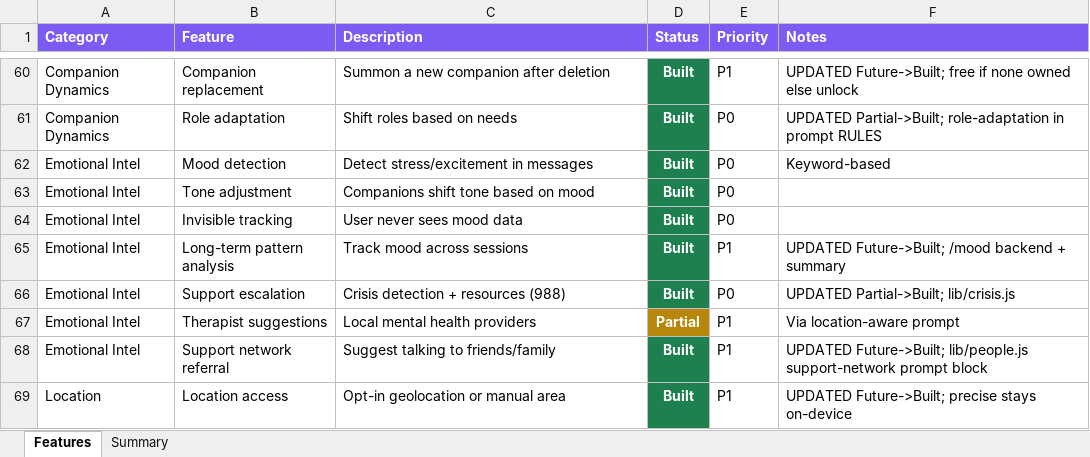
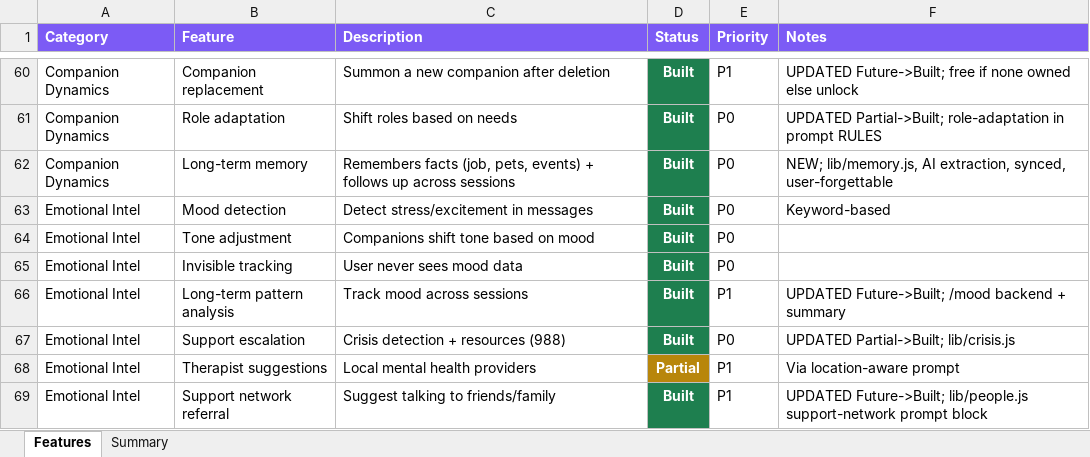
Before and after one commit to lilkkjo082004/other-app, an Excel workbook: docs/OTHER_App_Features.xlsx, sheet Features, drawn as a sheet; only a part is shown, gaps mark what is left out; the shorter side is filled out with more unchanged rows; values as stored, in another font and other column widths than the file's, no borders; the diff names each change by its address in the sheet, - before the commit and + after, or states it on an @@ line.

```diff
--- a/docs/OTHER_App_Features.xlsx (sheet Features)
+++ b/docs/OTHER_App_Features.xlsx (sheet Features)
+row 62: Companion Dynamics | Long-term memory | Remembers facts (job, pets, events) + follows up across sessions | Built | P0 | NEW; lib/memory.js, AI extraction, synced, user-forgettable
```
Also changed, not shown: sheet Summary, 1 other file.
